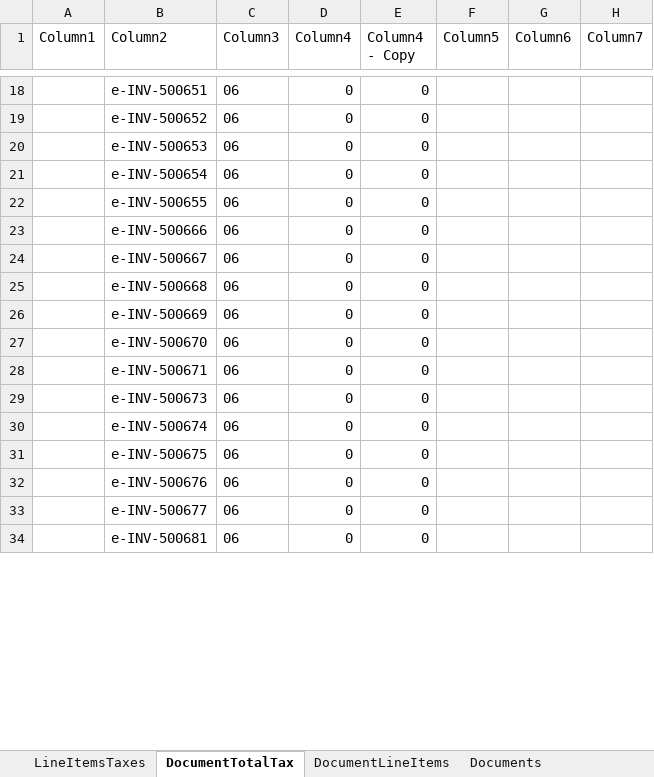
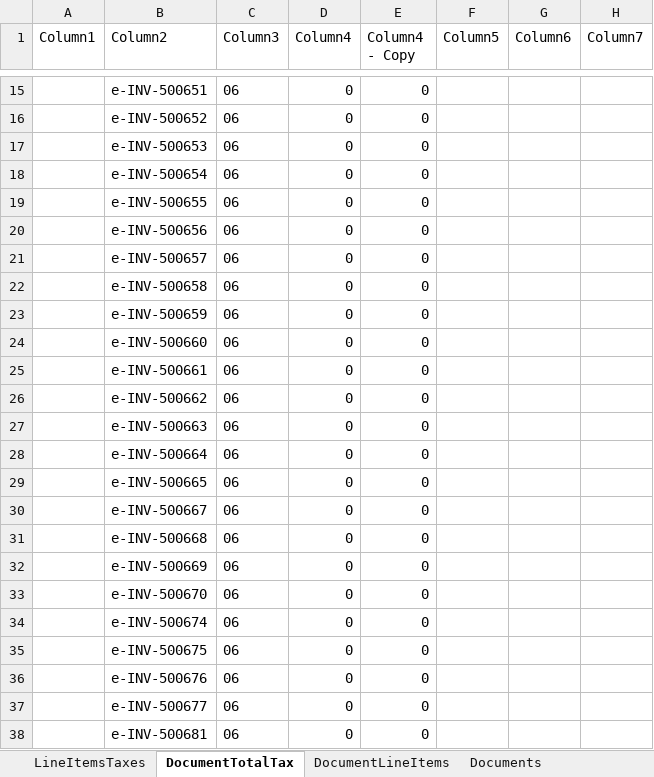
Before and after one commit to ZachLin15/Einvoice_HLM, an Excel workbook: exportM2.xlsx, sheet DocumentTotalTax, drawn as a sheet; only a part is shown, gaps mark what is left out; values as stored, in another font and other column widths than the file's, no borders; table styles not drawn; removed rows and columns are numbered as before the commit, all else as after; the diff covers the shown part only; the diff names each change by its address in the sheet, - before the commit and + after, or states it on an @@ line.

```diff
--- a/exportM2.xlsx (sheet DocumentTotalTax)
+++ b/exportM2.xlsx (sheet DocumentTotalTax)
-B20 (Column2): e-INV-500666
+B20 (Column2): e-INV-500656
+row 21:  | e-INV-500657 | 06 | 0 | 0
+row 22:  | e-INV-500658 | 06 | 0 | 0
+row 23:  | e-INV-500659 | 06 | 0 | 0
+row 24:  | e-INV-500660 | 06 | 0 | 0
+row 25:  | e-INV-500661 | 06 | 0 | 0
+row 26:  | e-INV-500662 | 06 | 0 | 0
+row 27:  | e-INV-500663 | 06 | 0 | 0
+row 28:  | e-INV-500664 | 06 | 0 | 0
+row 29:  | e-INV-500665 | 06 | 0 | 0
-row 28:  | e-INV-500671 | 06 | 0 | 0
-row 29:  | e-INV-500673 | 06 | 0 | 0
```
Also changed, not shown: 77 added rows, 4 removed rows and 3 edited cells elsewhere in this sheet, sheet Documents, sheet DocumentLineItems, sheet LineItemsTaxes, HockLeck.xlsx, 1 other file.
